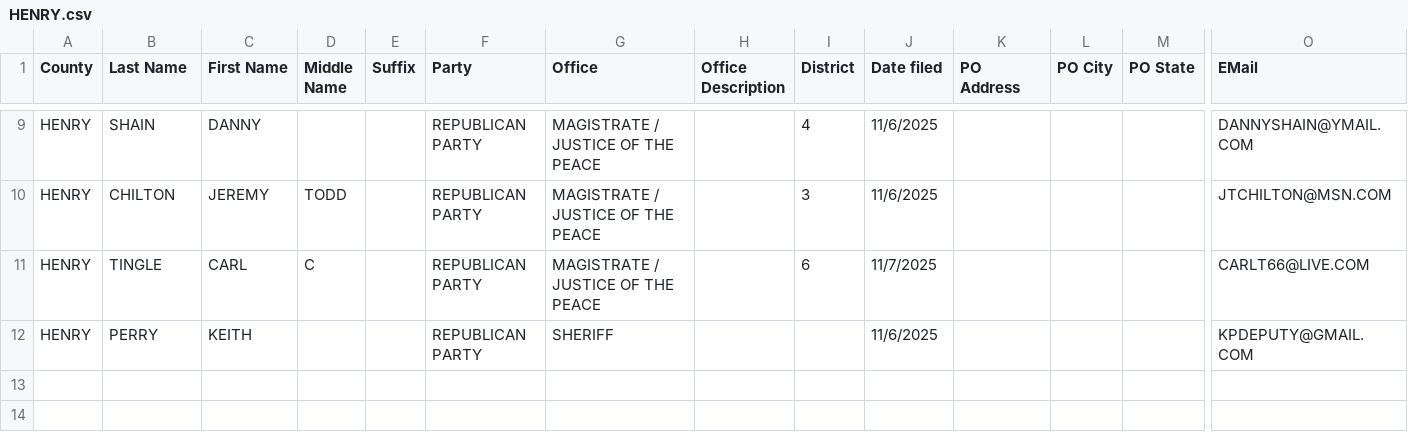
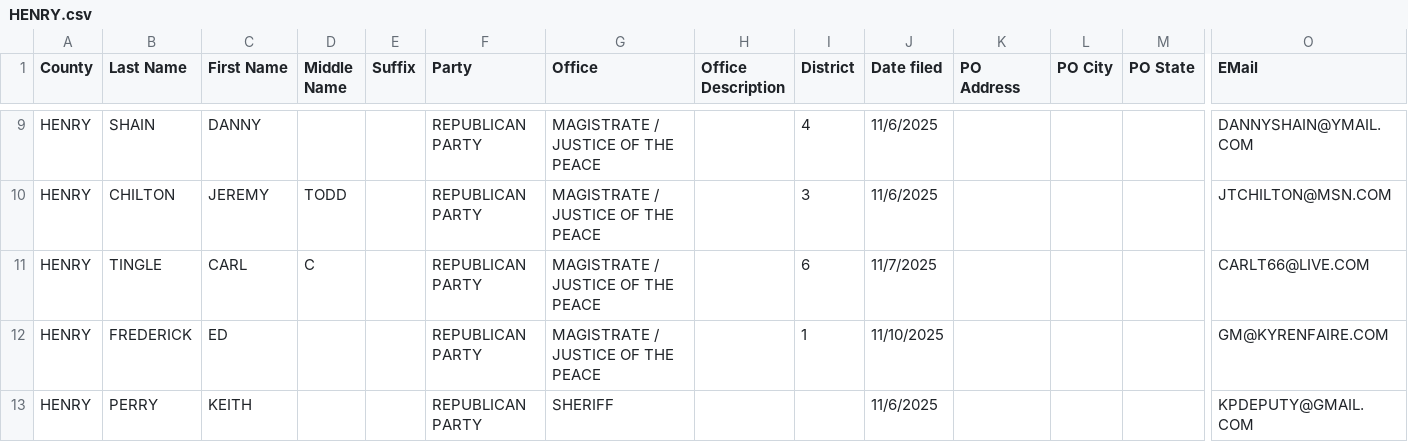
Before and after one commit to alexbkirk/county-candidate-filings, a CSV file: counties/HENRY.csv, drawn as a sheet; only a part is shown, gaps mark what is left out; rows hold the shown columns only; the diff names each change by its address in the sheet, - before the commit and + after, or states it on an @@ line.

Commit message:
Update counties/HENRY.csv from latest KY SOS export

```diff
--- a/counties/HENRY.csv
+++ b/counties/HENRY.csv
+row 12: HENRY | FREDERICK | ED |  |  | REPUBLICAN PARTY | MAGISTRATE / JUSTICE OF THE PEACE |  | 1 | 11/10/2025 |  |  |  | GM@KYRENFAIRE.COM
```
